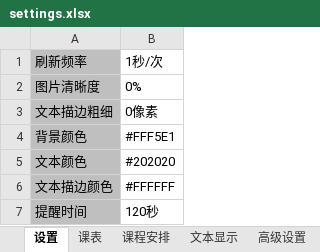
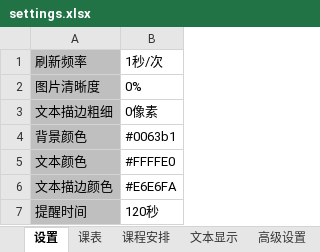
Before and after one commit to Wangqichengkevin/Terrys-Desktop-Timetable, an Excel workbook: settings.xlsx, sheet 设置, drawn as a sheet; values as stored, in another font and other column widths than the file's, no borders; the diff names each change by its address in the sheet, - before the commit and + after, or states it on an @@ line.

```diff
--- a/settings.xlsx (sheet 设置)
+++ b/settings.xlsx (sheet 设置)
-B4: #FFF5E1
+B4: #0063b1
-B5: #202020
+B5: #FFFFE0
-B6: #FFFFFF
+B6: #E6E6FA
```
Also changed, not shown: sheet 课表, sheet 高级设置.
